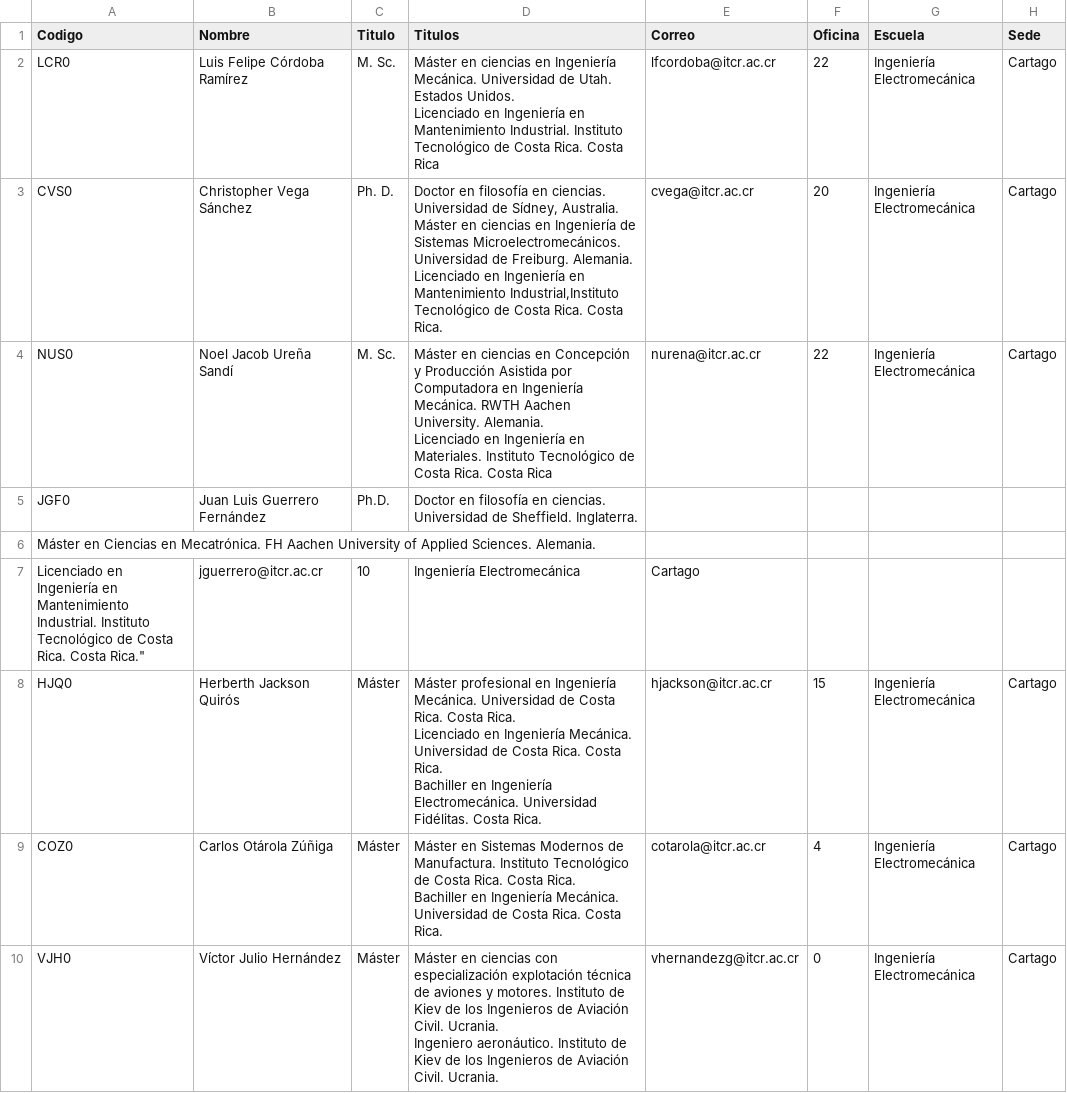
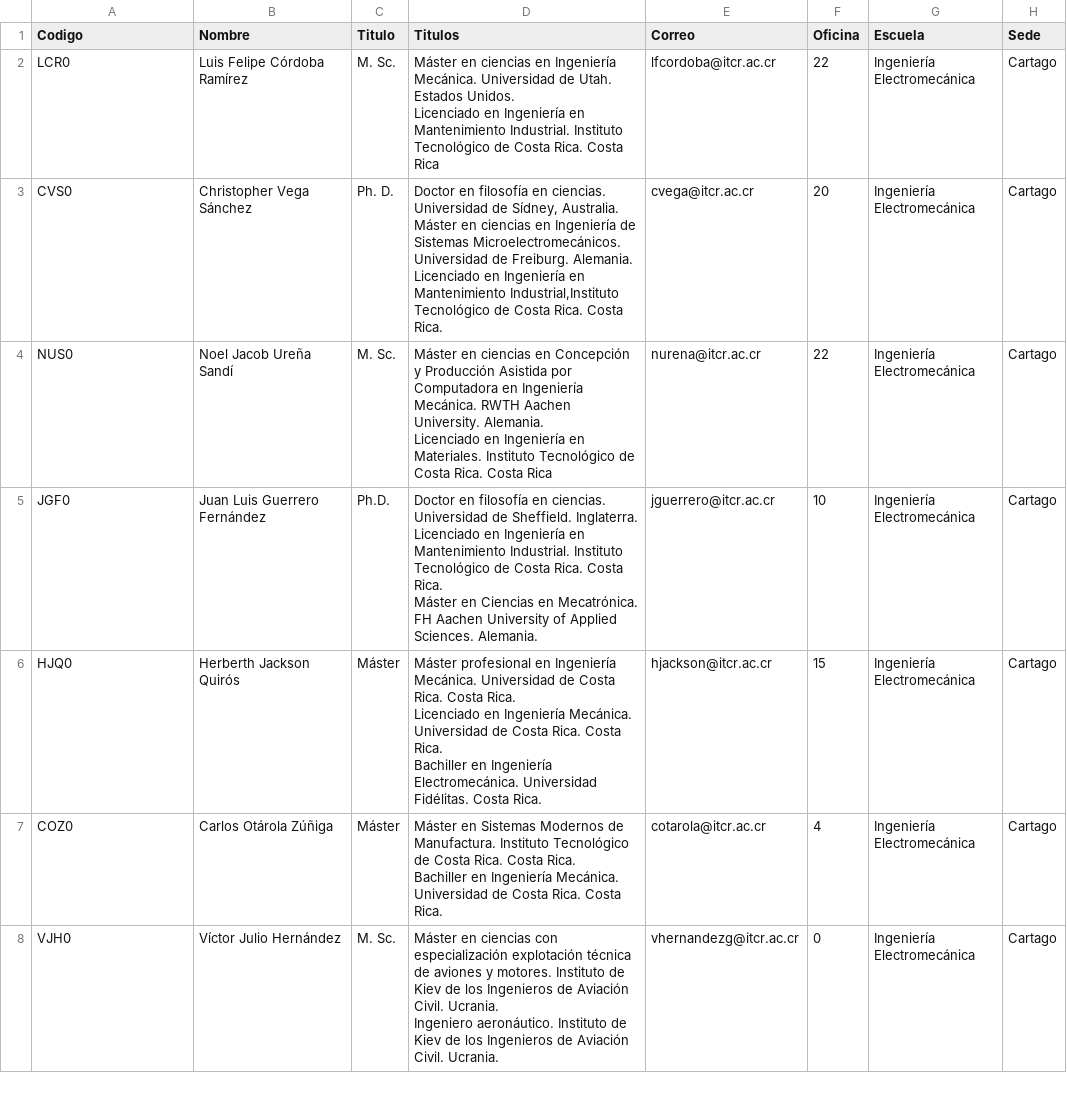
Before and after one commit to javilopsol/IEM_programas, a CSV file: profesores.csv, drawn as a sheet; only a part is shown; the diff covers the shown part only.

Commit message:
Update profesores.csv

```diff
--- a/profesores.csv
+++ b/profesores.csv
@@ -8,5 +8,5 @@ NUS0,Noel Jacob Ureña Sandí,M. Sc.,"Máster en ciencias en Concepción y Produ
 Licenciado en Ingeniería en Materiales. Instituto Tecnológico de Costa Rica. Costa Rica",nurena@itcr.ac.cr,22,Ingeniería Electromecánica,Cartago
-JGF0,Juan Luis Guerrero Fernández,Ph.D.,"Doctor en filosofía en ciencias. Universidad de Sheffield. Inglaterra.",
-Máster en Ciencias en Mecatrónica. FH Aachen University of Applied Sciences. Alemania.
-Licenciado en Ingeniería en Mantenimiento Industrial. Instituto Tecnológico de Costa Rica. Costa Rica.",jguerrero@itcr.ac.cr,10,Ingeniería Electromecánica,Cartago
+JGF0,Juan Luis Guerrero Fernández,Ph.D.,"Doctor en filosofía en ciencias. Universidad de Sheffield. Inglaterra.
+Licenciado en Ingeniería en Mantenimiento Industrial. Instituto Tecnológico de Costa Rica. Costa Rica.
+Máster en Ciencias en Mecatrónica. FH Aachen University of Applied Sciences. Alemania.",jguerrero@itcr.ac.cr,10,Ingeniería Electromecánica,Cartago
 HJQ0,Herberth Jackson Quirós,Máster,"Máster profesional en Ingeniería Mecánica. Universidad de Costa Rica. Costa Rica.
@@ -16,3 +16,3 @@ COZ0,Carlos Otárola Zúñiga,Máster,"Máster en Sistemas Modernos de Manufactu
 Bachiller en Ingeniería Mecánica. Universidad de Costa Rica. Costa Rica.",cotarola@itcr.ac.cr,4,Ingeniería Electromecánica,Cartago
-VJH0,Víctor Julio Hernández,Máster,"Máster en ciencias con especialización explotación técnica de aviones y motores. Instituto de Kiev de los Ingenieros de Aviación Civil. Ucrania.
-Ingeniero aeronáutico. Instituto de Kiev de los Ingenieros de Aviación Civil. Ucrania.",vhernandezg@itcr.ac.cr,0,Ingeniería Electromecánica,Cartago
+VJH0,Víctor Julio Hernández,M. Sc.,"Máster en ciencias con especialización explotación técnica de aviones y motores. Instituto de Kiev de los Ingenieros de Aviación Civil. Ucrania.
+Ingeniero aeronáutico. Instituto de Kiev de los Ingenieros de Aviación Civil. Ucrania.",vhernandezg@itcr.ac.cr,0,Ingeniería Electromecánica,Cartago
```
Also changed, not shown: 6 added rows elsewhere in this file.
